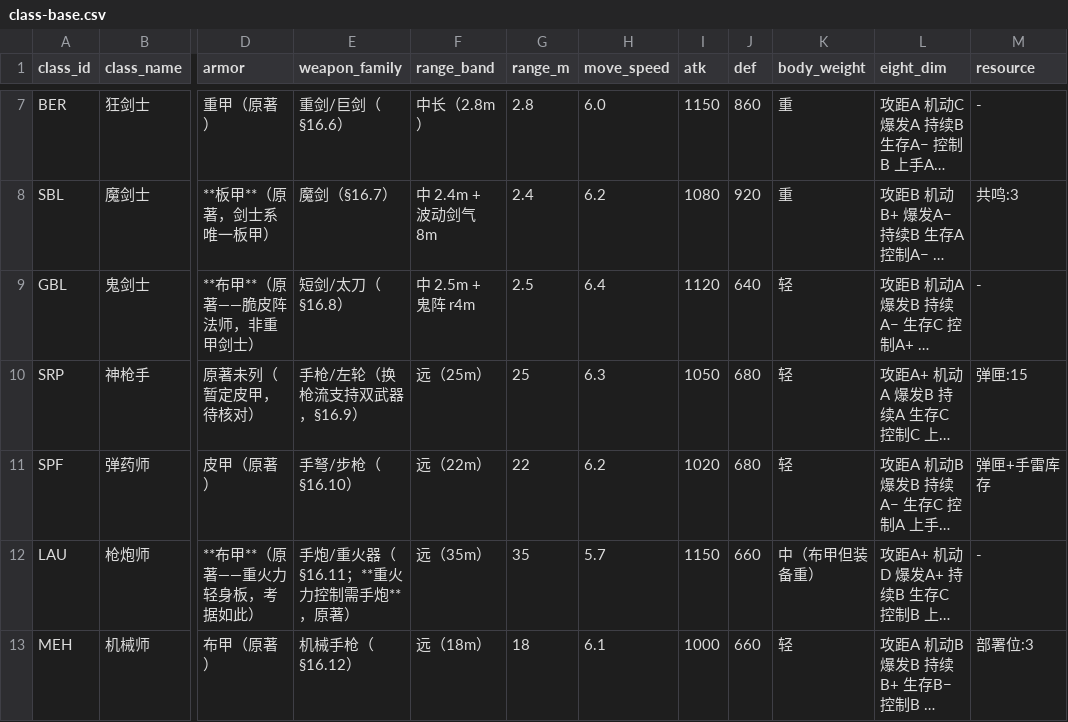
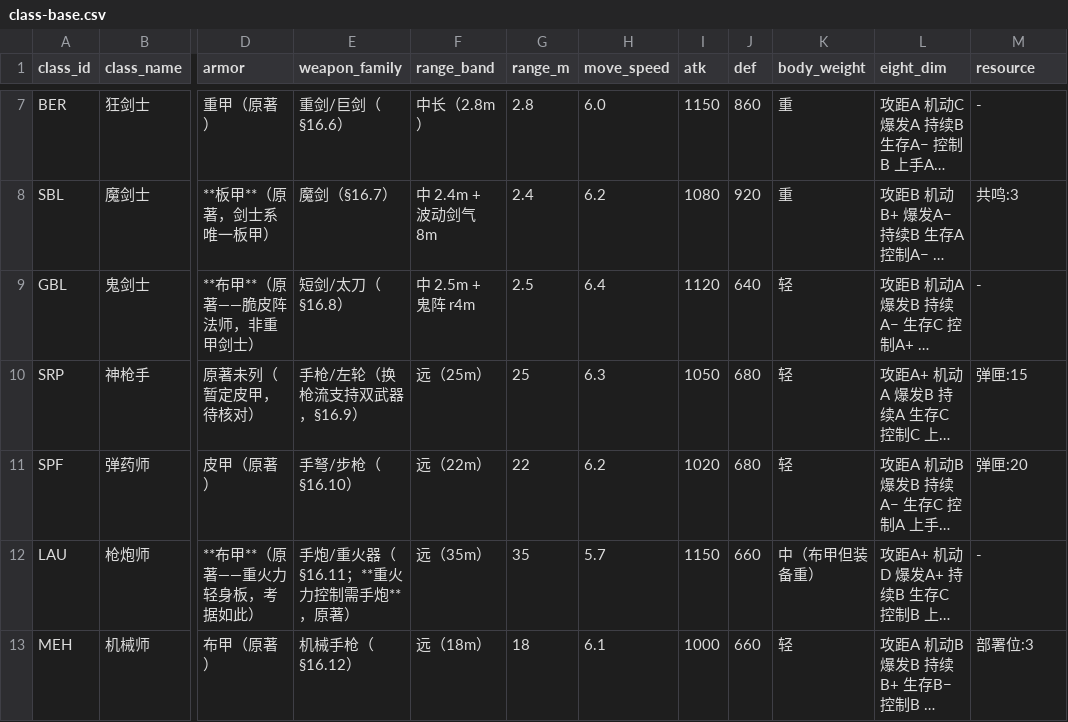
Before and after one commit to Hojay-Chen/glory-game, a CSV file: docs/balance-sheet/class-base.csv, drawn as a sheet; only a part is shown, gaps mark what is left out; long unchanged cells end in …; the diff names each change by its address in the sheet, - before the commit and + after, or states it on an @@ line.

```diff
--- a/docs/balance-sheet/class-base.csv
+++ b/docs/balance-sheet/class-base.csv
-M11 (resource): 弹匣+手雷库存
+M11 (resource): 弹匣:20
```
Also changed, not shown: 16 other files.
